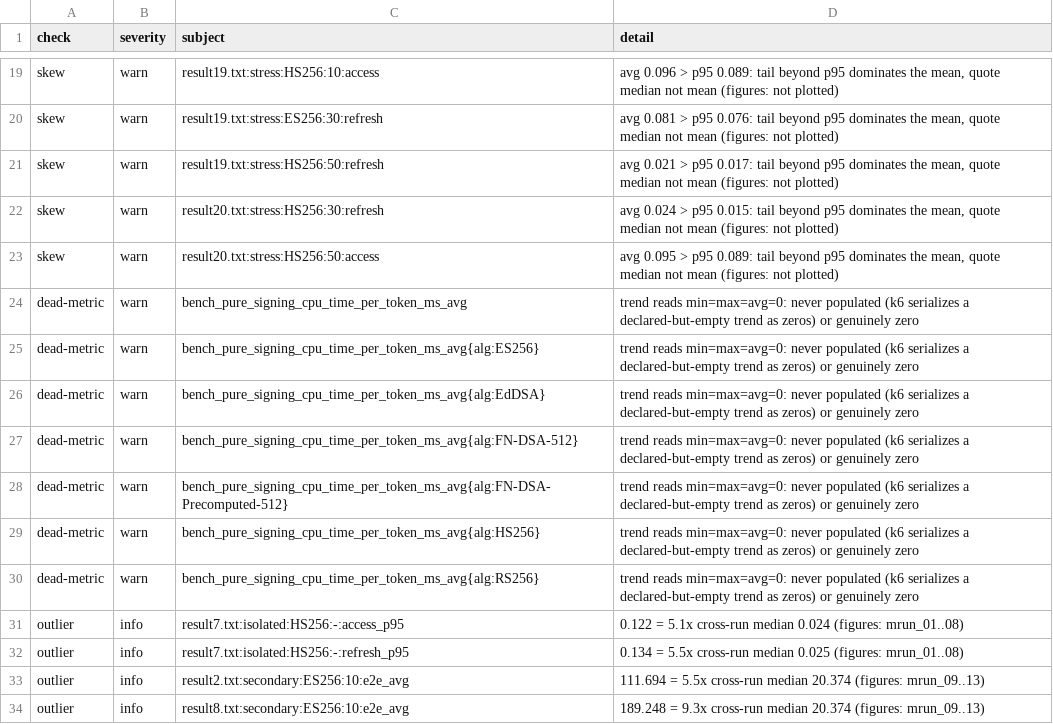
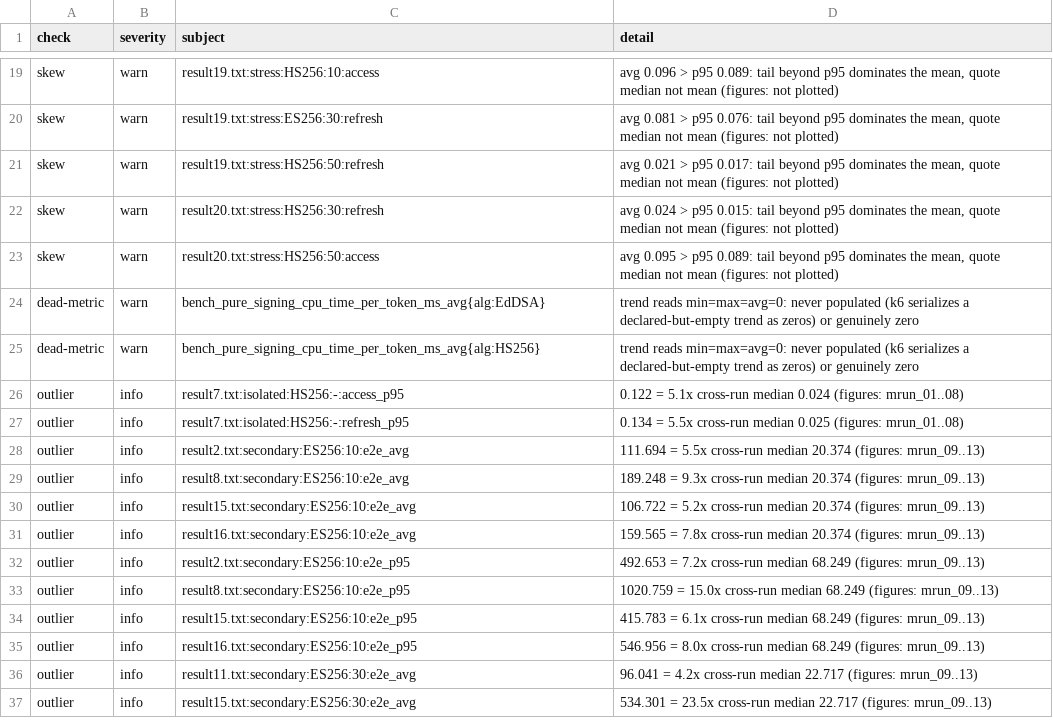
Before and after one commit to ridwanmuh3/tasktify, a CSV file: figures/multirun/multirun_validation.csv, drawn as a sheet; only a part is shown, gaps mark what is left out; the shorter side is filled out with more unchanged rows; the diff names each change by its address in the sheet, - before the commit and + after, or states it on an @@ line.

Commit message:
update figures

```diff
--- a/figures/multirun/multirun_validation.csv
+++ b/figures/multirun/multirun_validation.csv
-row 24: dead-metric | warn | bench_pure_signing_cpu_time_per_token_ms_avg | trend reads min=max=avg=0: never populated (k6 serializes a declared-but-empty trend as zeros) or genuinely zero
-row 25: dead-metric | warn | bench_pure_signing_cpu_time_per_token_ms_avg{alg:ES256} | trend reads min=max=avg=0: never populated (k6 serializes a declared-but-empty trend as zeros) or genuinely zero
-row 27: dead-metric | warn | bench_pure_signing_cpu_time_per_token_ms_avg{alg:FN-DSA-512} | trend reads min=max=avg=0: never populated (k6 serializes a declared-but-empty trend as zeros) or genuinely zero
-row 28: dead-metric | warn | bench_pure_signing_cpu_time_per_token_ms_avg{alg:FN-DSA-Precomputed-512} | trend reads min=max=avg=0: never populated (k6 serializes a declared-but-empty trend as zeros) or genuinely zero
-row 30: dead-metric | warn | bench_pure_signing_cpu_time_per_token_ms_avg{alg:RS256} | trend reads min=max=avg=0: never populated (k6 serializes a declared-but-empty trend as zeros) or genuinely zero
```
Also changed, not shown: figures/article/article_graphics_data.csv, figures/article/article_graphics_manifest.csv, 41 other files.
